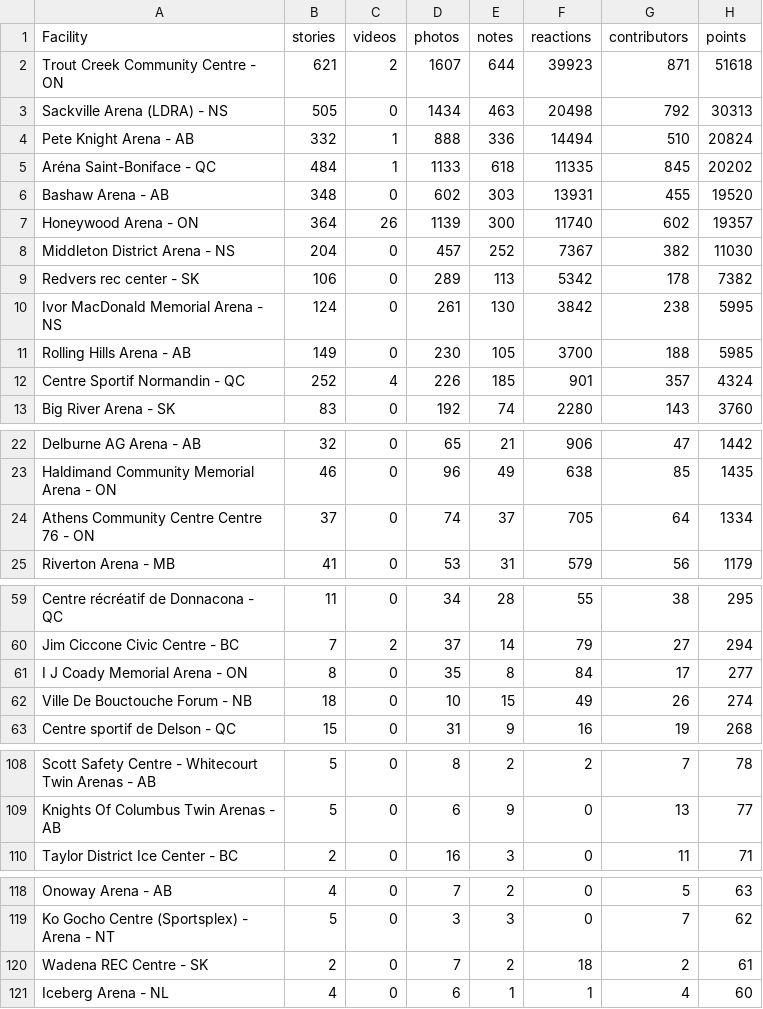
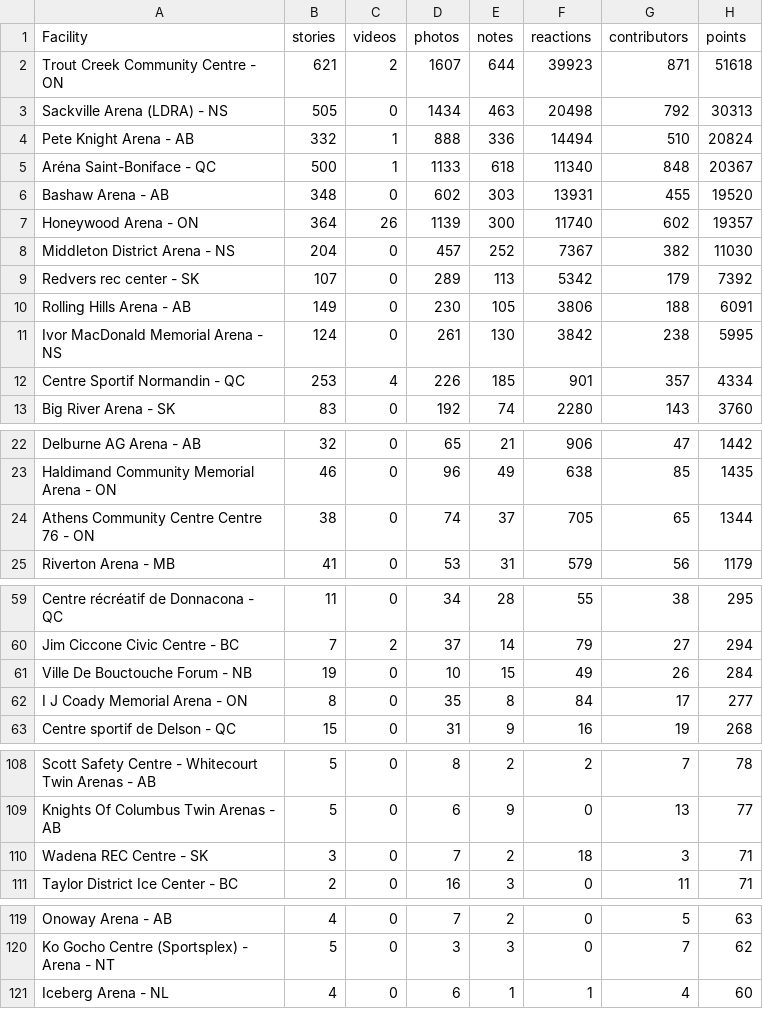
Before and after one commit to madgetr/hockeyville, a CSV file: data/kraft.csv, drawn as a sheet; only a part is shown, gaps mark what is left out.

```diff
--- a/data/kraft.csv
+++ b/data/kraft.csv
@@ -4,3 +4,3 @@ Sackville Arena (LDRA) - NS,505,0,1434,463,20498,792,30313
 Pete Knight Arena - AB,332,1,888,336,14494,510,20824
-Aréna Saint-Boniface - QC,484,1,1133,618,11335,845,20202
+Aréna Saint-Boniface - QC,500,1,1133,618,11340,848,20367
 Bashaw Arena - AB,348,0,602,303,13931,455,19520
@@ -8,6 +8,6 @@ Honeywood Arena - ON,364,26,1139,300,11740,602,19357
 Middleton District Arena - NS,204,0,457,252,7367,382,11030
-Redvers rec center - SK,106,0,289,113,5342,178,7382
+Redvers rec center - SK,107,0,289,113,5342,179,7392
+Rolling Hills Arena - AB,149,0,230,105,3806,188,6091
 Ivor MacDonald Memorial Arena - NS,124,0,261,130,3842,238,5995
-Rolling Hills Arena - AB,149,0,230,105,3700,188,5985
-Centre Sportif Normandin - QC,252,4,226,185,901,357,4324
+Centre Sportif Normandin - QC,253,4,226,185,901,357,4334
 Big River Arena - SK,83,0,192,74,2280,143,3760
@@ -23,3 +23,3 @@ Delburne AG Arena - AB,32,0,65,21,906,47,1442
 Haldimand Community Memorial Arena - ON,46,0,96,49,638,85,1435
-Athens Community Centre Centre 76 - ON,37,0,74,37,705,64,1334
+Athens Community Centre Centre 76 - ON,38,0,74,37,705,65,1344
 Riverton Arena - MB,41,0,53,31,579,56,1179
@@ -60,4 +60,4 @@ Centre récréatif de Donnacona - QC,11,0,34,28,55,38,295
 Jim Ciccone Civic Centre - BC,7,2,37,14,79,27,294
+Ville De Bouctouche Forum - NB,19,0,10,15,49,26,284
 I J Coady Memorial Arena - ON,8,0,35,8,84,17,277
-Ville De Bouctouche Forum - NB,18,0,10,15,49,26,274
 Centre sportif de Delson - QC,15,0,31,9,16,19,268
@@ -109,2 +109,3 @@ Scott Safety Centre - Whitecourt Twin Arenas - AB,5,0,8,2,2,7,78
 Knights Of Columbus Twin Arenas - AB,5,0,6,9,0,13,77
+Wadena REC Centre - SK,3,0,7,2,18,3,71
 Taylor District Ice Center - BC,2,0,16,3,0,11,71
@@ -119,3 +120,2 @@ Onoway Arena - AB,4,0,7,2,0,5,63
 Ko Gocho Centre (Sportsplex) - Arena - NT,5,0,3,3,0,7,62
-Wadena REC Centre - SK,2,0,7,2,18,2,61
 Iceberg Arena - NL,4,0,6,1,1,4,60
```
Also changed, not shown: data/kraft_facilities.csv, 4 other files.
